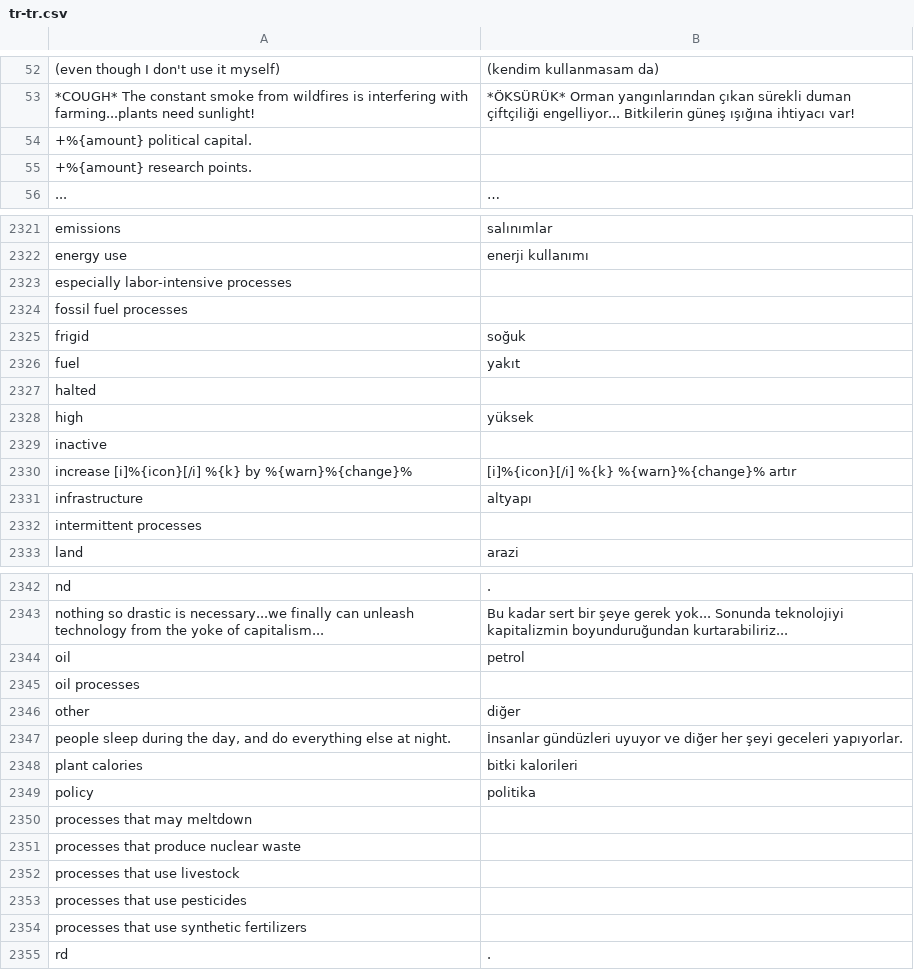
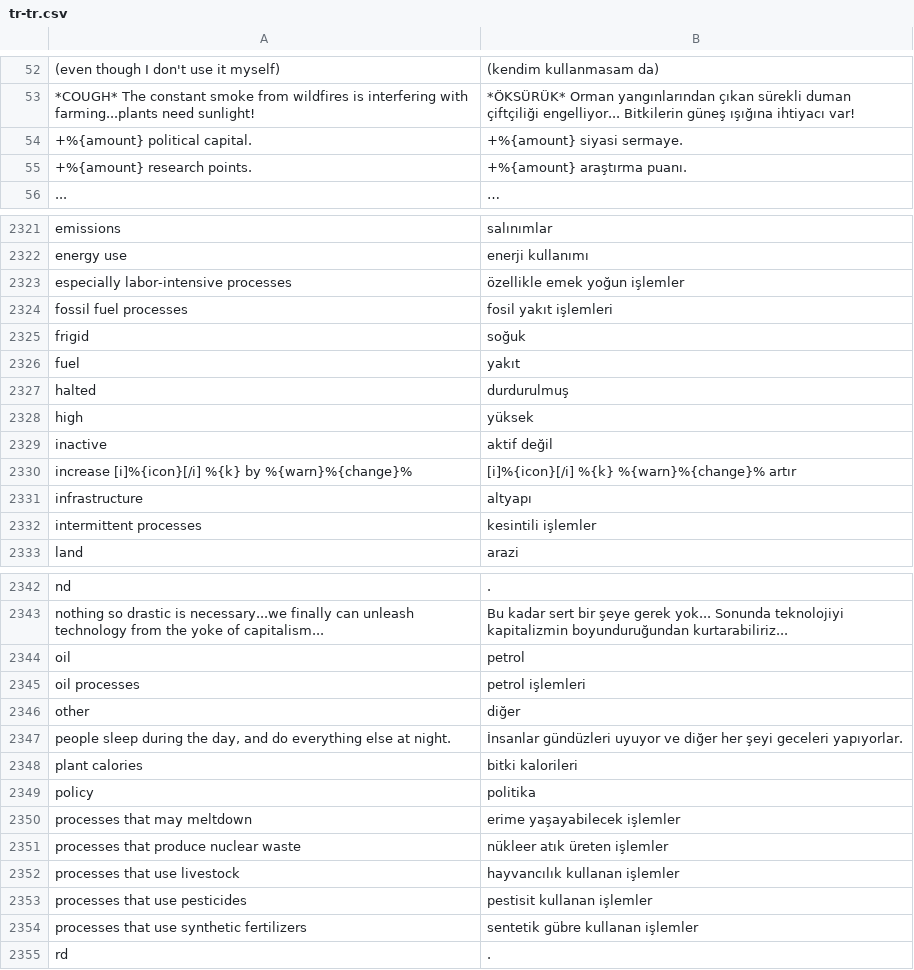
Before and after one commit to frnsys/half_earth, a CSV file: game/translations/tr-tr.csv, drawn as a sheet; only a part is shown, gaps mark what is left out; the diff covers the shown part only; the diff names each change by its address in the sheet, - before the commit and + after, or states it on an @@ line.

Commit message:
fix(game): fill missing TR translations (machine translated)

```diff
--- a/game/translations/tr-tr.csv
+++ b/game/translations/tr-tr.csv
-B54: (empty)
+B54: +%{amount} siyasi sermaye.
-B55: (empty)
+B55: +%{amount} araştırma puanı.
-B2323: (empty)
+B2323: özellikle emek yoğun işlemler
-B2324: (empty)
+B2324: fosil yakıt işlemleri
-B2327: (empty)
+B2327: durdurulmuş
-B2329: (empty)
+B2329: aktif değil
-B2332: (empty)
+B2332: kesintili işlemler
-B2345: (empty)
+B2345: petrol işlemleri
-B2350: (empty)
+B2350: erime yaşayabilecek işlemler
-B2351: (empty)
+B2351: nükleer atık üreten işlemler
-B2352: (empty)
+B2352: hayvancılık kullanan işlemler
-B2353: (empty)
+B2353: pestisit kullanan işlemler
-B2354: (empty)
+B2354: sentetik gübre kullanan işlemler
```
Also changed, not shown: 34 edited cells elsewhere in this file.
